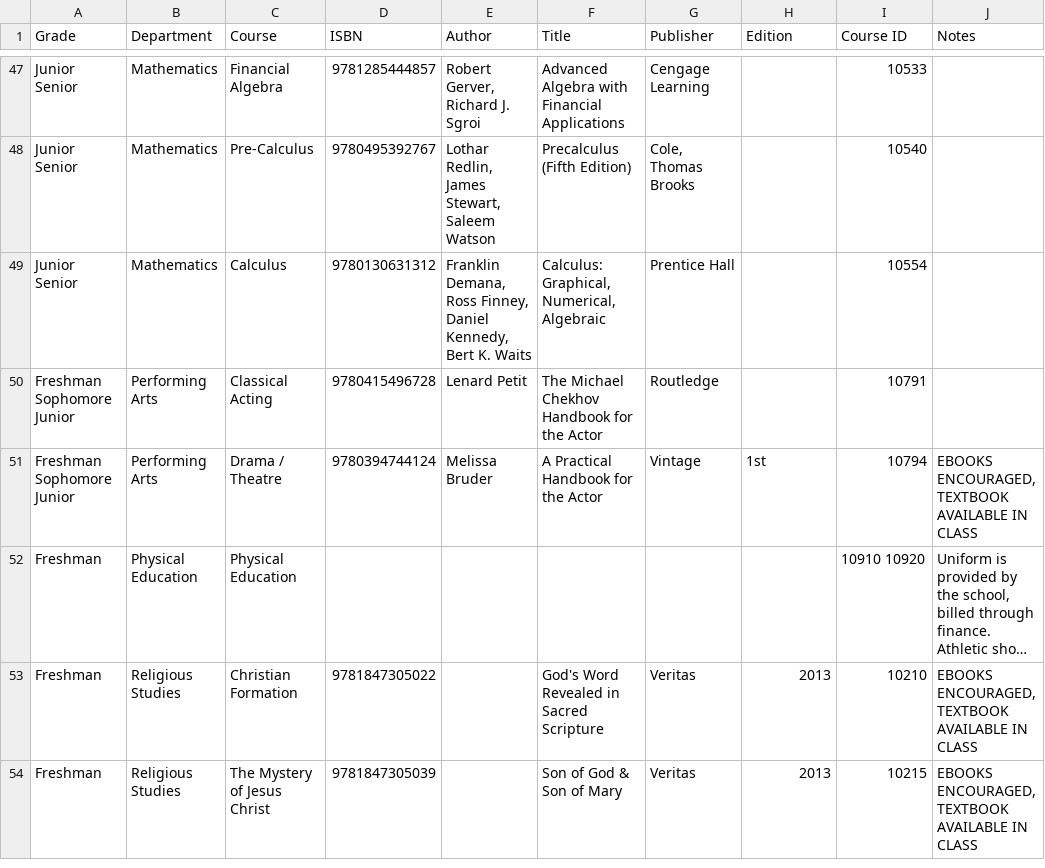
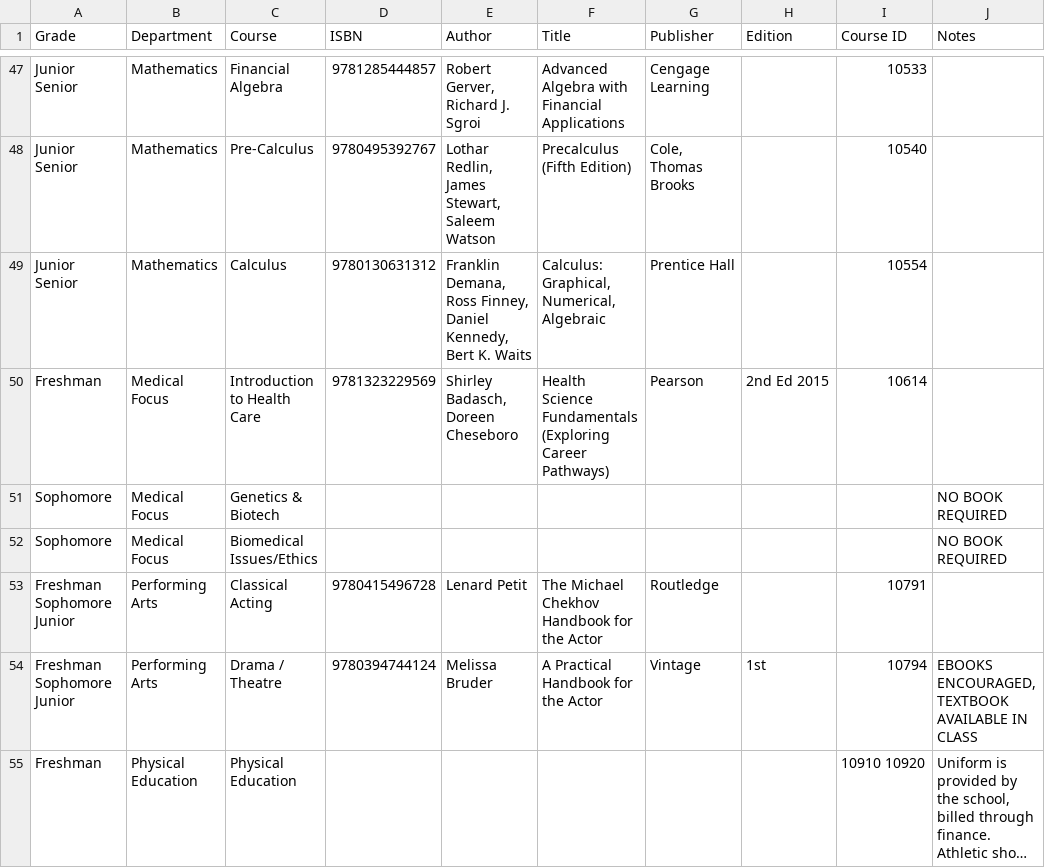
Before and after one commit to JuanLopez713/PHS-BookList, a CSV file: BookList2017.csv, drawn as a sheet; only a part is shown, gaps mark what is left out; the shorter side is filled out with more unchanged rows; long unchanged cells end in ….

Commit message:
Updated Booklist
Now includes medical focus books

```diff
--- a/BookList2017.csv
+++ b/BookList2017.csv
@@ -49,2 +49,5 @@
 "Junior Senior","Mathematics","Calculus ","9780130631312","Franklin Demana, Ross Finney, Daniel Kennedy, Bert K. Waits","Calculus: Graphical, Numerical, Algebraic","Prentice Hall ","","10554",""
+"Freshman","Medical Focus","Introduction to Health Care","9781323229569","Shirley Badasch, Doreen Cheseboro","Health Science Fundamentals (Exploring Career Pathways)","Pearson","2nd Ed 2015","10614",""
+"Sophomore","Medical Focus","Genetics & Biotech","","","","","","","NO BOOK REQUIRED"
+"Sophomore","Medical Focus","Biomedical Issues/Ethics","","","","","","","NO BOOK REQUIRED"
 "Freshman Sophomore Junior","Performing Arts ","Classical Acting","9780415496728","Lenard Petit","The Michael Chekhov Handbook for the Actor","Routledge","","10791",""
```
Also changed, not shown: 2 other files.
